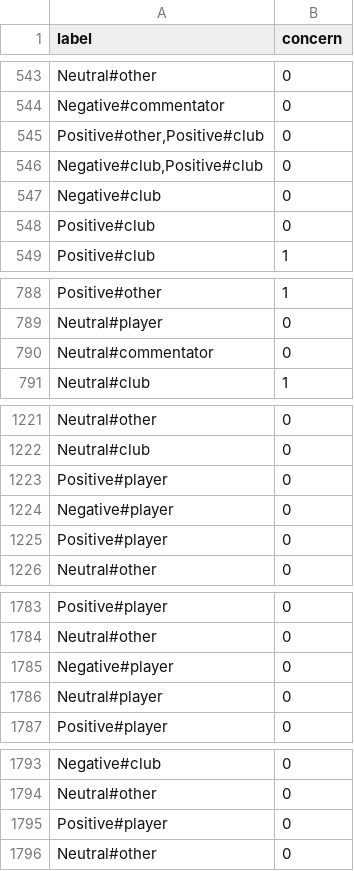
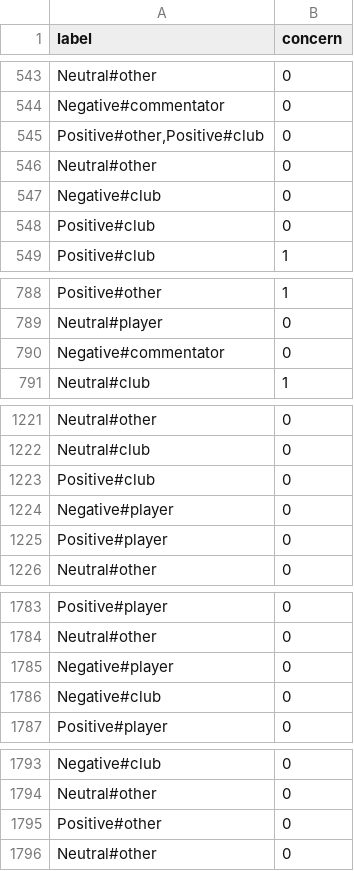
Before and after one commit to dnau6tm/YouTubeCommentABSA, a CSV file: label-1.csv, drawn as a sheet; only a part is shown, gaps mark what is left out; the diff covers the shown part only.

```diff
--- a/label-1.csv
+++ b/label-1.csv
@@ -545,3 +545,3 @@ Negative#commentator;0
 Positive#other,Positive#club;0
-Negative#club,Positive#club;0
+Neutral#other;0
 Negative#club;0
@@ -789,3 +789,3 @@ Positive#other;1
 Neutral#player;0
-Neutral#commentator;0
+Negative#commentator;0
 Neutral#club;1
@@ -1222,3 +1222,3 @@ Neutral#other;0
 Neutral#club;0
-Positive#player;0
+Positive#club;0
 Negative#player;0
@@ -1785,3 +1785,3 @@ Neutral#other;0
 Negative#player;0
-Neutral#player;0
+Negative#club;0
 Positive#player;0
@@ -1794,3 +1794,3 @@ Negative#club;0
 Neutral#other;0
-Positive#player;0
+Positive#other;0
 Neutral#other;0
```
Also changed, not shown: 2 added rows, 1 removed row, 4 moved rows and 9 edited cells elsewhere in this file, 6 other files.
